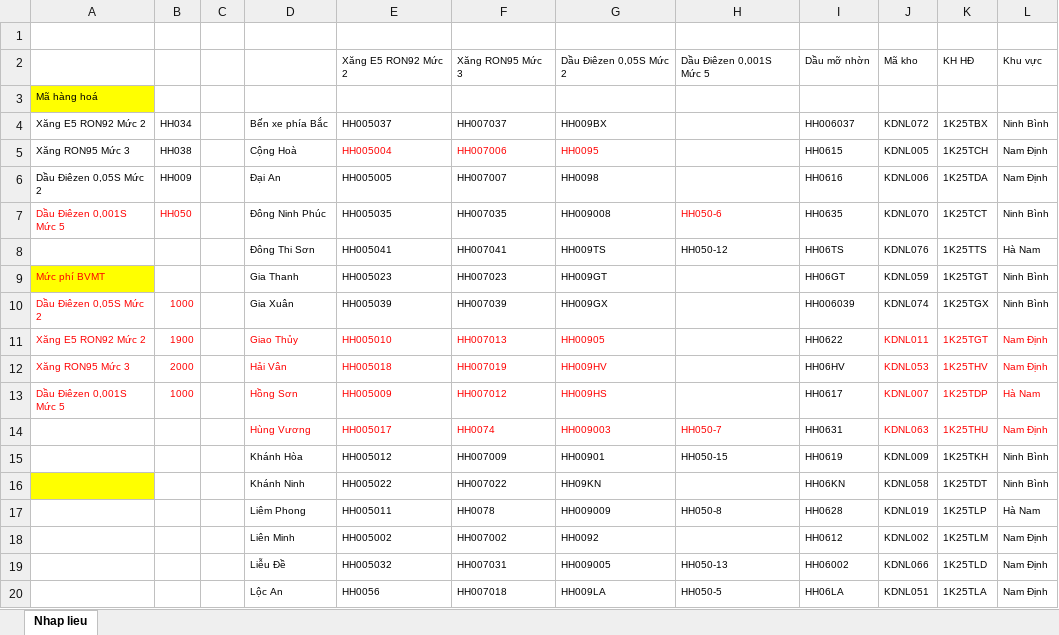
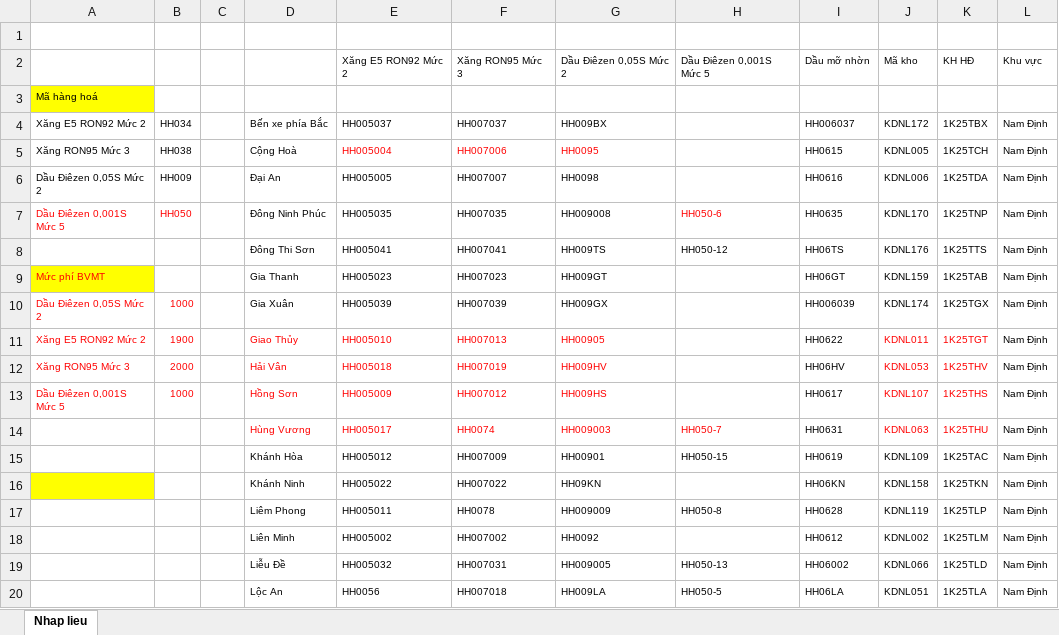
Before and after one commit to TrongHoan81/UpSSE_render, an Excel workbook: Data_HDDT.xlsx, sheet Nhap lieu, drawn as a sheet; only a part is shown; values as stored, in another font and other column widths than the file's, no borders; the diff covers the shown part only; the diff names each change by its address in the sheet, - before the commit and + after, or states it on an @@ line.

Commit message:
Cập nhật dải hd các CHXD chi nhanh

```diff
--- a/Data_HDDT.xlsx (sheet Nhap lieu)
+++ b/Data_HDDT.xlsx (sheet Nhap lieu)
-J4: KDNL072
+J4: KDNL172
-L4: Ninh Bình
+L4: Nam Định
-J7: KDNL070
+J7: KDNL170
-K7: 1K25TCT
+K7: 1K25TNP
-L7: Ninh Bình
+L7: Nam Định
-J8: KDNL076
+J8: KDNL176
-L8: Hà Nam
+L8: Nam Định
-J9: KDNL059
+J9: KDNL159
-K9: 1K25TGT
+K9: 1K25TAB
-L9:L10: Ninh Bình
+L9:L10: Nam Định
-J10: KDNL074
+J10: KDNL174
-L11:L14 text colour: #FF0000
+L11:L14 text colour: black
-J13: KDNL007
+J13: KDNL107
-K13: 1K25TDP
+K13: 1K25THS
-L13: Hà Nam
+L13: Nam Định
-J15: KDNL009
+J15: KDNL109
-K15: 1K25TKH
+K15: 1K25TAC
-L15:L16: Ninh Bình
+L15:L16: Nam Định
-J16: KDNL058
+J16: KDNL158
-K16: 1K25TDT
+K16: 1K25TKN
-J17: KDNL019
+J17: KDNL119
-L17: Hà Nam
+L17: Nam Định
```
Also changed, not shown: 24 edited cells elsewhere in this sheet.
